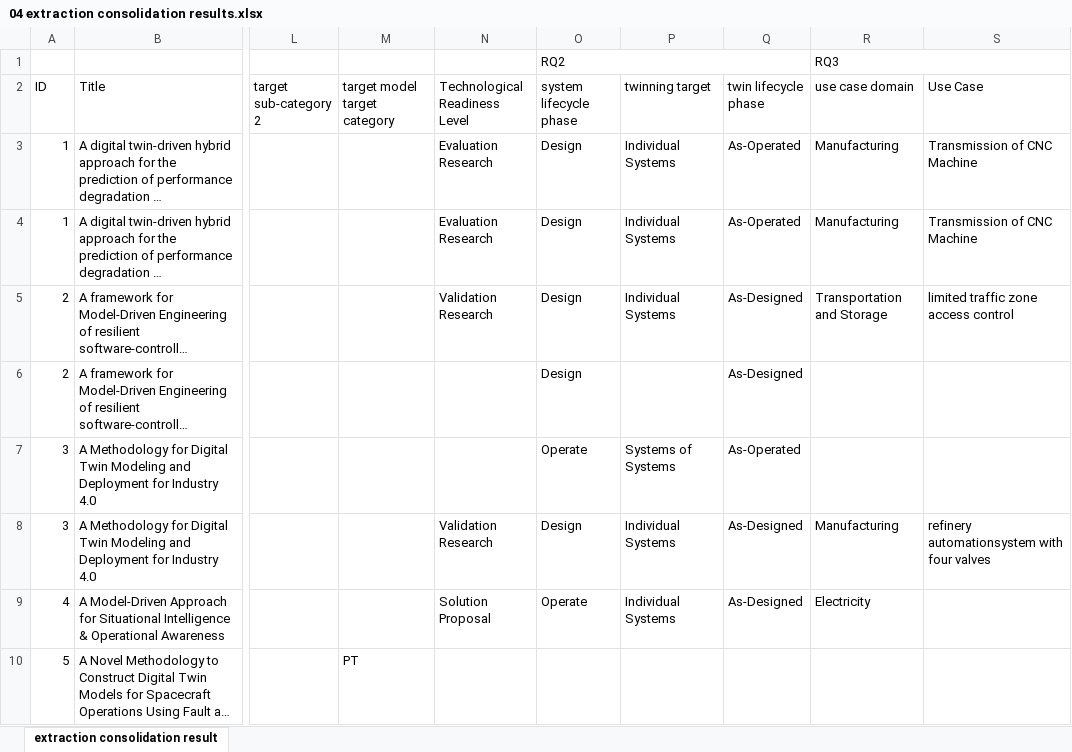
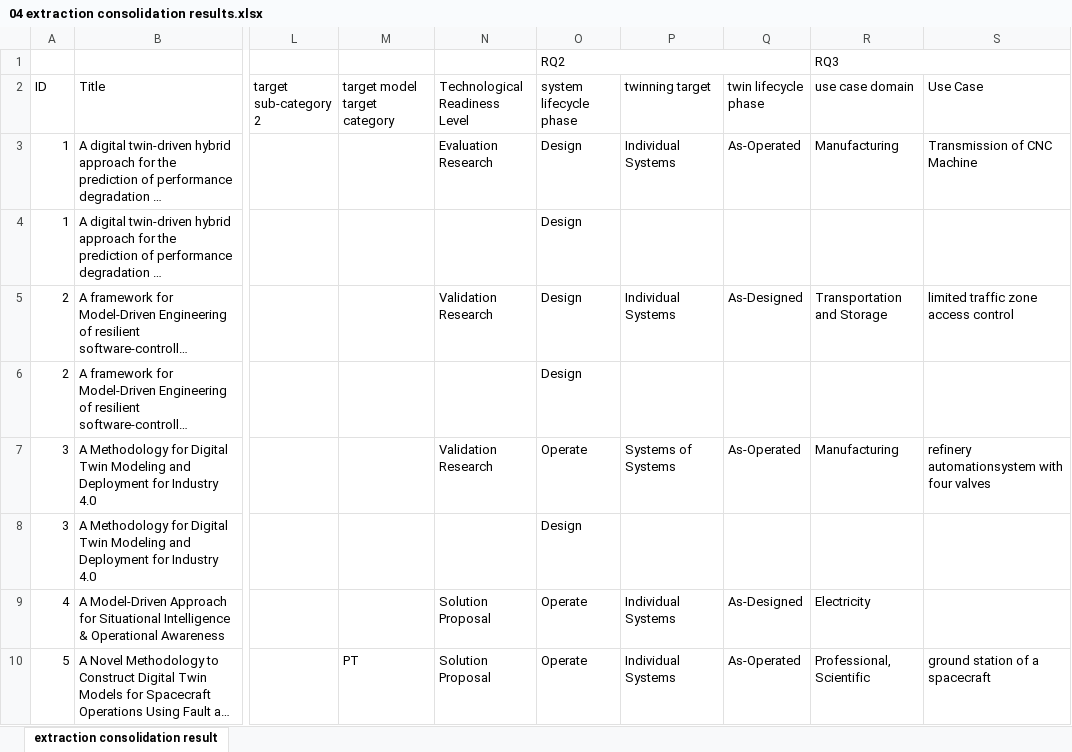
Before and after one commit to cdl-mint/mde4dts, an Excel workbook: 04 extraction consolidation results.xlsx, sheet extraction consolidation result, drawn as a sheet; only a part is shown, gaps mark what is left out; long unchanged cells end in …; values as stored, in another font and other column widths than the file's, no cell formats; the diff covers the shown part only; the diff names each change by its address in the sheet, - before the commit and + after, or states it on an @@ line.

```diff
--- a/04 extraction consolidation results.xlsx (sheet extraction consolidation result)
+++ b/04 extraction consolidation results.xlsx (sheet extraction consolidation result)
-N4 (Technological Readiness Level): Evaluation Research
+N4 (Technological Readiness Level): (empty)
-P4 (twinning target): Individual Systems
+P4 (twinning target): (empty)
-Q4 (twin lifecycle phase): As-Operated
+Q4 (twin lifecycle phase): (empty)
-R4 (use case domain): Manufacturing
+R4 (use case domain): (empty)
-S4 (Use Case): Transmission of CNC Machine
+S4 (Use Case): (empty)
-Q6 (twin lifecycle phase): As-Designed
+Q6 (twin lifecycle phase): (empty)
-N7 (Technological Readiness Level): (empty)
+N7 (Technological Readiness Level): Validation Research
-R7 (use case domain): (empty)
+R7 (use case domain): Manufacturing
-S7 (Use Case): (empty)
+S7 (Use Case): refinery automationsystem with four valves
-N8 (Technological Readiness Level): Validation Research
+N8 (Technological Readiness Level): (empty)
-P8 (twinning target): Individual Systems
+P8 (twinning target): (empty)
-Q8 (twin lifecycle phase): As-Designed
+Q8 (twin lifecycle phase): (empty)
-R8 (use case domain): Manufacturing
+R8 (use case domain): (empty)
-S8 (Use Case): refinery automationsystem with four valves
+S8 (Use Case): (empty)
-N10 (Technological Readiness Level): (empty)
+N10 (Technological Readiness Level): Solution Proposal
-O10 (system lifecycle phase): (empty)
+O10 (system lifecycle phase): Operate
-P10 (twinning target): (empty)
+P10 (twinning target): Individual Systems
-Q10 (twin lifecycle phase): (empty)
+Q10 (twin lifecycle phase): As-Operated
-R10 (use case domain): (empty)
+R10 (use case domain): Professional, Scientific
-S10 (Use Case): (empty)
+S10 (Use Case): ground station of a spacecraft
```
Also changed, not shown: 1 added row, 2 removed rows and 140 edited cells elsewhere in this sheet, cell formats, 02 detailed reviewing results.xlsx, 38 other files.
